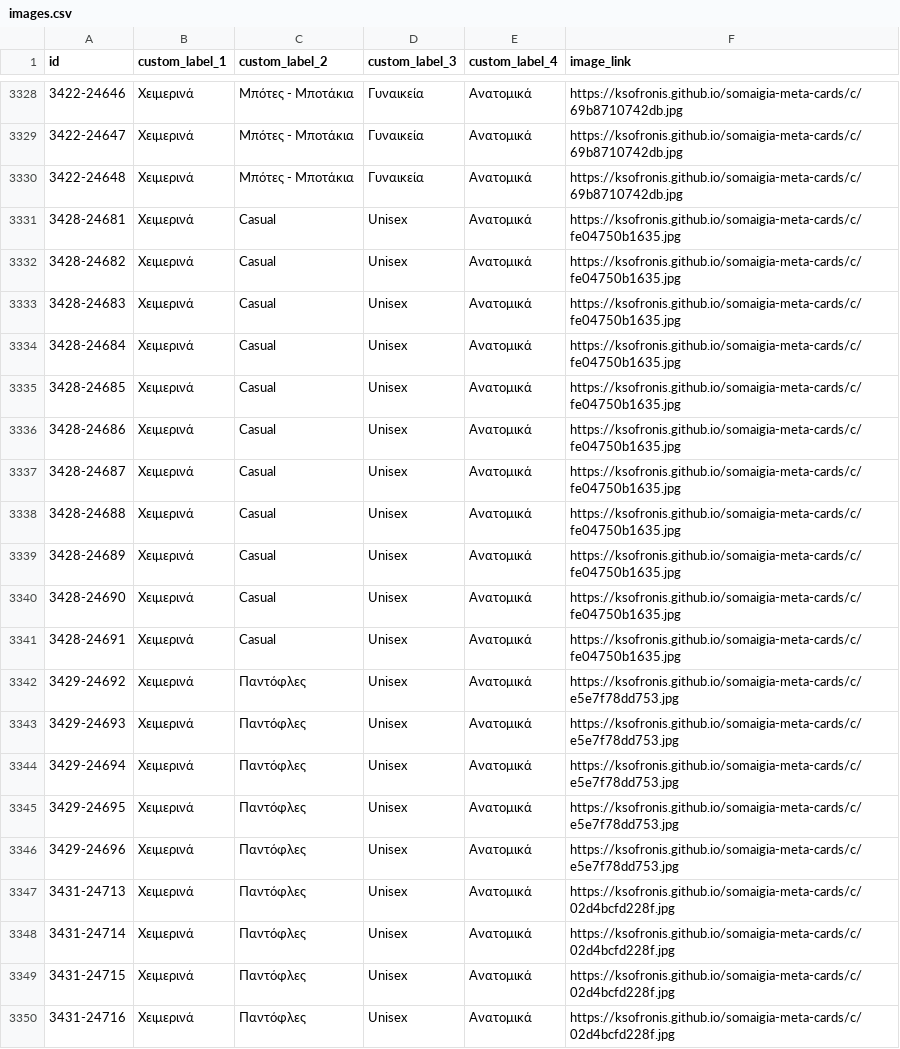
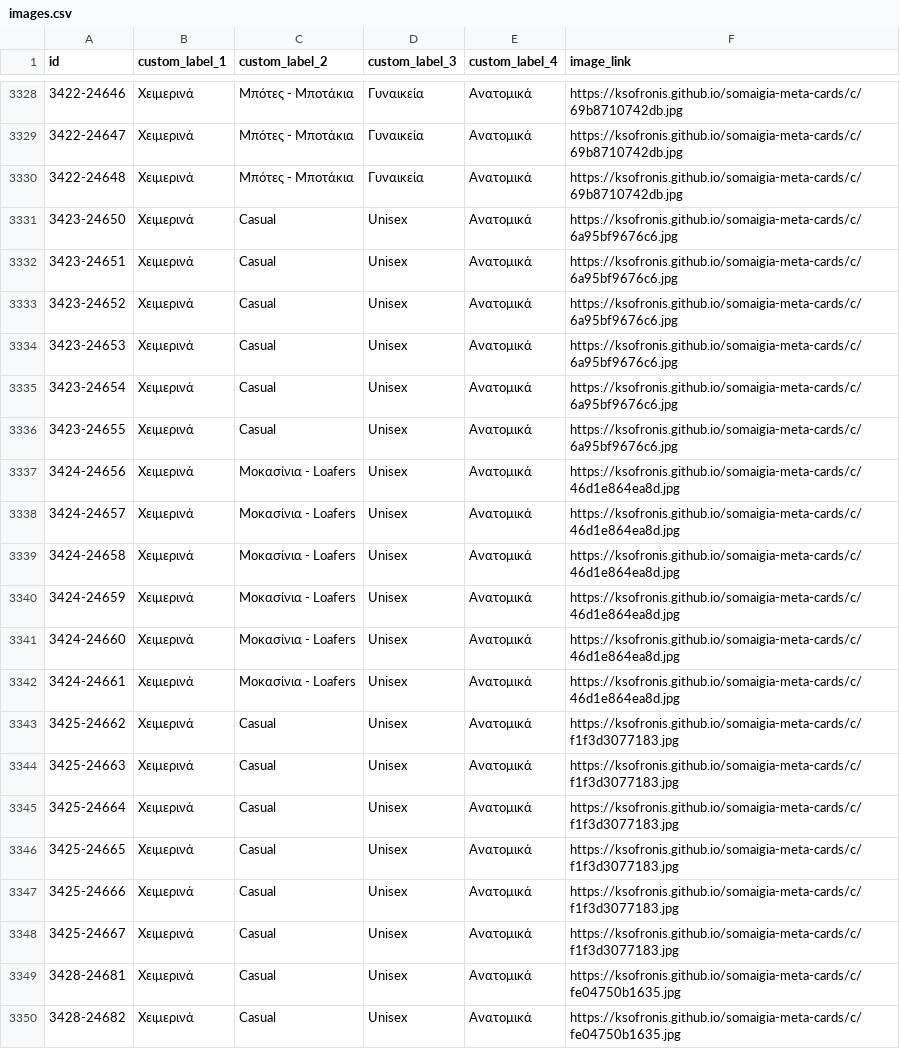
Before and after one commit to ksofronis/somaigia-meta-cards, a CSV file: feed/images.csv, drawn as a sheet; only a part is shown, gaps mark what is left out; the shorter side is filled out with more unchanged rows.

```diff
--- a/feed/images.csv
+++ b/feed/images.csv
@@ -3330,2 +3330,20 @@ id,custom_label_1,custom_label_2,custom_label_3,custom_label_4,image_link
 3422-24648,Χειμερινά,Μπότες - Μποτάκια,Γυναικεία,Ανατομικά,https://ksofronis.github.io/somaigia-meta-cards/c/69b8710742db.jpg
+3423-24650,Χειμερινά,Casual,Unisex,Ανατομικά,https://ksofronis.github.io/somaigia-meta-cards/c/6a95bf9676c6.jpg
+3423-24651,Χειμερινά,Casual,Unisex,Ανατομικά,https://ksofronis.github.io/somaigia-meta-cards/c/6a95bf9676c6.jpg
+3423-24652,Χειμερινά,Casual,Unisex,Ανατομικά,https://ksofronis.github.io/somaigia-meta-cards/c/6a95bf9676c6.jpg
+3423-24653,Χειμερινά,Casual,Unisex,Ανατομικά,https://ksofronis.github.io/somaigia-meta-cards/c/6a95bf9676c6.jpg
+3423-24654,Χειμερινά,Casual,Unisex,Ανατομικά,https://ksofronis.github.io/somaigia-meta-cards/c/6a95bf9676c6.jpg
+3423-24655,Χειμερινά,Casual,Unisex,Ανατομικά,https://ksofronis.github.io/somaigia-meta-cards/c/6a95bf9676c6.jpg
+3424-24656,Χειμερινά,Μοκασίνια - Loafers,Unisex,Ανατομικά,https://ksofronis.github.io/somaigia-meta-cards/c/46d1e864ea8d.jpg
+3424-24657,Χειμερινά,Μοκασίνια - Loafers,Unisex,Ανατομικά,https://ksofronis.github.io/somaigia-meta-cards/c/46d1e864ea8d.jpg
+3424-24658,Χειμερινά,Μοκασίνια - Loafers,Unisex,Ανατομικά,https://ksofronis.github.io/somaigia-meta-cards/c/46d1e864ea8d.jpg
+3424-24659,Χειμερινά,Μοκασίνια - Loafers,Unisex,Ανατομικά,https://ksofronis.github.io/somaigia-meta-cards/c/46d1e864ea8d.jpg
+3424-24660,Χειμερινά,Μοκασίνια - Loafers,Unisex,Ανατομικά,https://ksofronis.github.io/somaigia-meta-cards/c/46d1e864ea8d.jpg
+3424-24661,Χειμερινά,Μοκασίνια - Loafers,Unisex,Ανατομικά,https://ksofronis.github.io/somaigia-meta-cards/c/46d1e864ea8d.jpg
+3425-24662,Χειμερινά,Casual,Unisex,Ανατομικά,https://ksofronis.github.io/somaigia-meta-cards/c/f1f3d3077183.jpg
+3425-24663,Χειμερινά,Casual,Unisex,Ανατομικά,https://ksofronis.github.io/somaigia-meta-cards/c/f1f3d3077183.jpg
+3425-24664,Χειμερινά,Casual,Unisex,Ανατομικά,https://ksofronis.github.io/somaigia-meta-cards/c/f1f3d3077183.jpg
+3425-24665,Χειμερινά,Casual,Unisex,Ανατομικά,https://ksofronis.github.io/somaigia-meta-cards/c/f1f3d3077183.jpg
+3425-24666,Χειμερινά,Casual,Unisex,Ανατομικά,https://ksofronis.github.io/somaigia-meta-cards/c/f1f3d3077183.jpg
+3425-24667,Χειμερινά,Casual,Unisex,Ανατομικά,https://ksofronis.github.io/somaigia-meta-cards/c/f1f3d3077183.jpg
 3428-24681,Χειμερινά,Casual,Unisex,Ανατομικά,https://ksofronis.github.io/somaigia-meta-cards/c/fe04750b1635.jpg
```
Also changed, not shown: feed/labels.csv, 11 other files.
